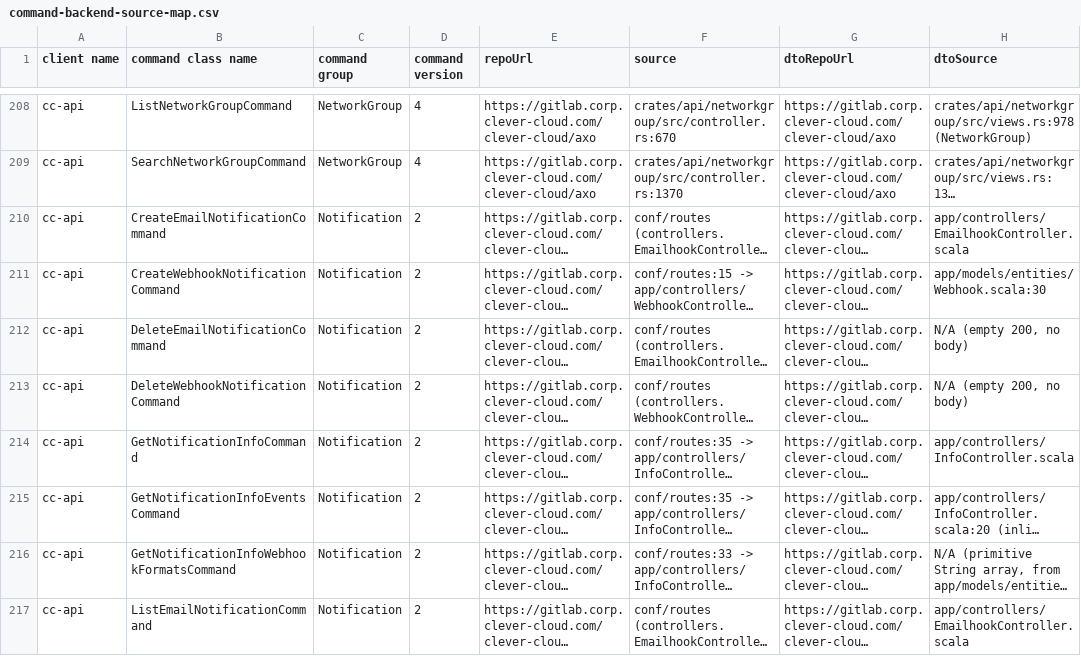
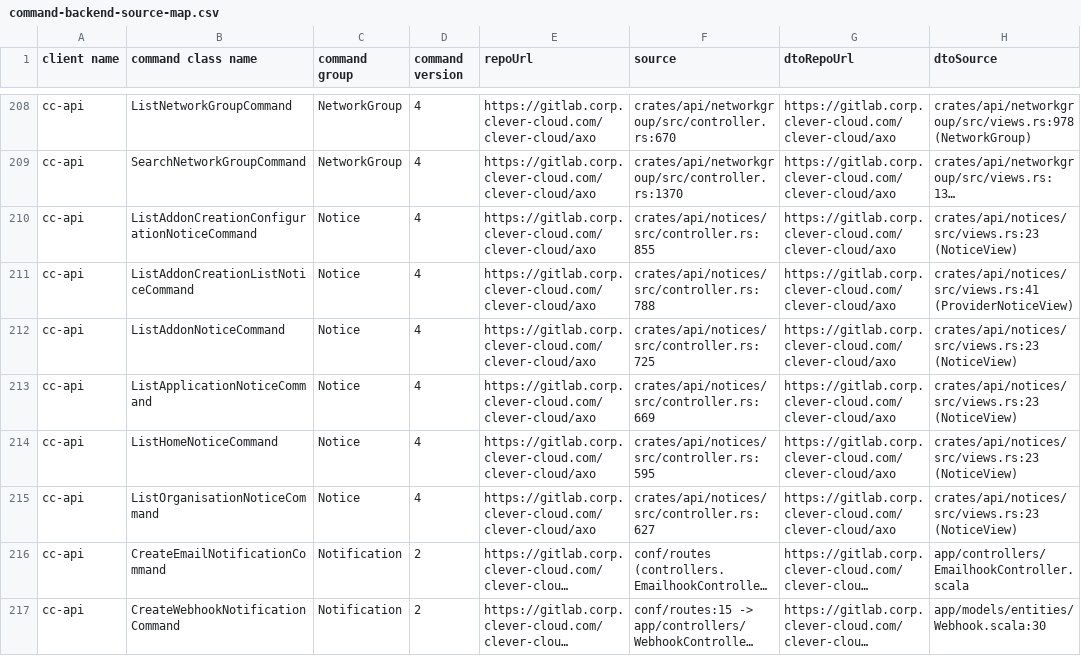
Before and after one commit to CleverCloud/clever-client.js, a CSV file: docs/command-backend-source-map.csv, drawn as a sheet; only a part is shown, gaps mark what is left out; the shorter side is filled out with more unchanged rows; long unchanged cells end in …; the diff names each change by its address in the sheet, - before the commit and + after, or states it on an @@ line.

Commit message:
feat(cc-api/notice): add the commands the console needs to show notices on its pages
Read routes of the notices API. The client keeps the order the API sets (oldest first) since the
notices carry no field to sort on. Add-on creation has one command per step: each step reads its own
place, so a notice shows on the provider list, once a provider is chosen, or on both.

```diff
--- a/docs/command-backend-source-map.csv
+++ b/docs/command-backend-source-map.csv
+row 210: cc-api | ListAddonCreationConfigurationNoticeCommand | Notice | 4 | https://gitlab.corp.clever-cloud.com/clever-cloud/axo | crates/api/notices/src/controller.rs:855 | https://gitlab.corp.clever-cloud.com/clever-cloud/axo | crates/api/notices/src/views.rs:23 (NoticeView)
+row 211: cc-api | ListAddonCreationListNoticeCommand | Notice | 4 | https://gitlab.corp.clever-cloud.com/clever-cloud/axo | crates/api/notices/src/controller.rs:788 | https://gitlab.corp.clever-cloud.com/clever-cloud/axo | crates/api/notices/src/views.rs:41 (ProviderNoticeView)
+row 212: cc-api | ListAddonNoticeCommand | Notice | 4 | https://gitlab.corp.clever-cloud.com/clever-cloud/axo | crates/api/notices/src/controller.rs:725 | https://gitlab.corp.clever-cloud.com/clever-cloud/axo | crates/api/notices/src/views.rs:23 (NoticeView)
+row 213: cc-api | ListApplicationNoticeCommand | Notice | 4 | https://gitlab.corp.clever-cloud.com/clever-cloud/axo | crates/api/notices/src/controller.rs:669 | https://gitlab.corp.clever-cloud.com/clever-cloud/axo | crates/api/notices/src/views.rs:23 (NoticeView)
+row 214: cc-api | ListHomeNoticeCommand | Notice | 4 | https://gitlab.corp.clever-cloud.com/clever-cloud/axo | crates/api/notices/src/controller.rs:595 | https://gitlab.corp.clever-cloud.com/clever-cloud/axo | crates/api/notices/src/views.rs:23 (NoticeView)
+row 215: cc-api | ListOrganisationNoticeCommand | Notice | 4 | https://gitlab.corp.clever-cloud.com/clever-cloud/axo | crates/api/notices/src/controller.rs:627 | https://gitlab.corp.clever-cloud.com/clever-cloud/axo | crates/api/notices/src/views.rs:23 (NoticeView)
```
Also changed, not shown: 17 other files.
